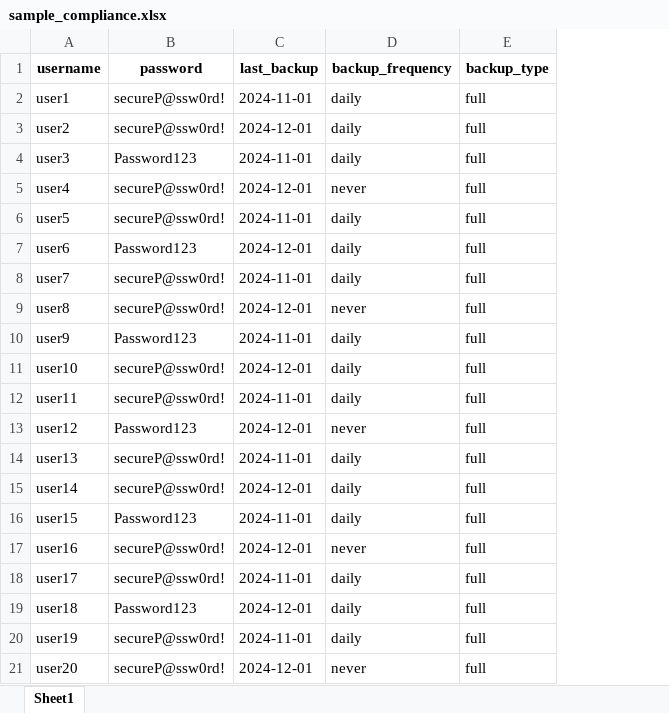
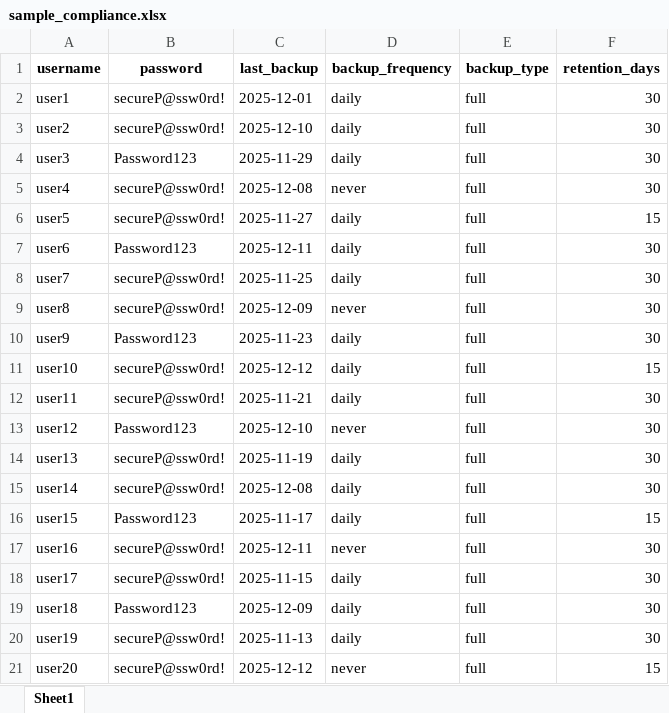
Before and after one commit to Ammar-1993/Safe-Comply-System, an Excel workbook: sample_compliance.xlsx, sheet Sheet1, drawn as a sheet; values as stored, in another font and other column widths than the file's, no borders; the diff names each change by its address in the sheet, - before the commit and + after, or states it on an @@ line.

Commit message:
feat: Generate more realistic sample compliance data with dynamic backup dates and retention periods.

```diff
--- a/sample_compliance.xlsx (sheet Sheet1)
+++ b/sample_compliance.xlsx (sheet Sheet1)
+column F (retention_days), rows 2-21: 30 | 30 | 30 | 30 | 15 | 30 | 30 | 30 | 30 | 15 | 30 | 30 | 30 | 30 | 15 | 30 | 30 | 30 | 30 | 15
-C2 (last_backup): 2024-11-01
+C2 (last_backup): 2025-12-01
-C3 (last_backup): 2024-12-01
+C3 (last_backup): 2025-12-10
-C4 (last_backup): 2024-11-01
+C4 (last_backup): 2025-11-29
-C5 (last_backup): 2024-12-01
+C5 (last_backup): 2025-12-08
-C6 (last_backup): 2024-11-01
+C6 (last_backup): 2025-11-27
-C7 (last_backup): 2024-12-01
+C7 (last_backup): 2025-12-11
-C8 (last_backup): 2024-11-01
+C8 (last_backup): 2025-11-25
-C9 (last_backup): 2024-12-01
+C9 (last_backup): 2025-12-09
-C10 (last_backup): 2024-11-01
+C10 (last_backup): 2025-11-23
-C11 (last_backup): 2024-12-01
+C11 (last_backup): 2025-12-12
-C12 (last_backup): 2024-11-01
+C12 (last_backup): 2025-11-21
-C13 (last_backup): 2024-12-01
+C13 (last_backup): 2025-12-10
-C14 (last_backup): 2024-11-01
+C14 (last_backup): 2025-11-19
-C15 (last_backup): 2024-12-01
+C15 (last_backup): 2025-12-08
-C16 (last_backup): 2024-11-01
+C16 (last_backup): 2025-11-17
-C17 (last_backup): 2024-12-01
+C17 (last_backup): 2025-12-11
-C18 (last_backup): 2024-11-01
+C18 (last_backup): 2025-11-15
-C19 (last_backup): 2024-12-01
+C19 (last_backup): 2025-12-09
-C20 (last_backup): 2024-11-01
+C20 (last_backup): 2025-11-13
-C21 (last_backup): 2024-12-01
+C21 (last_backup): 2025-12-12
```
Also changed, not shown: 2 other files.
